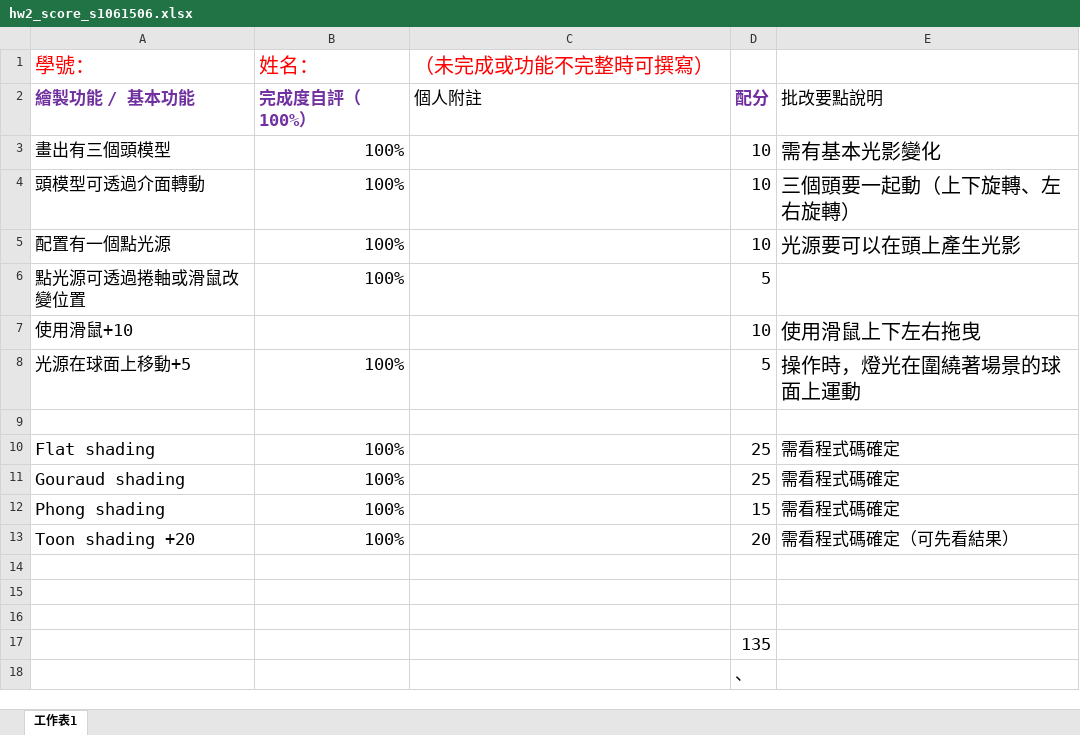
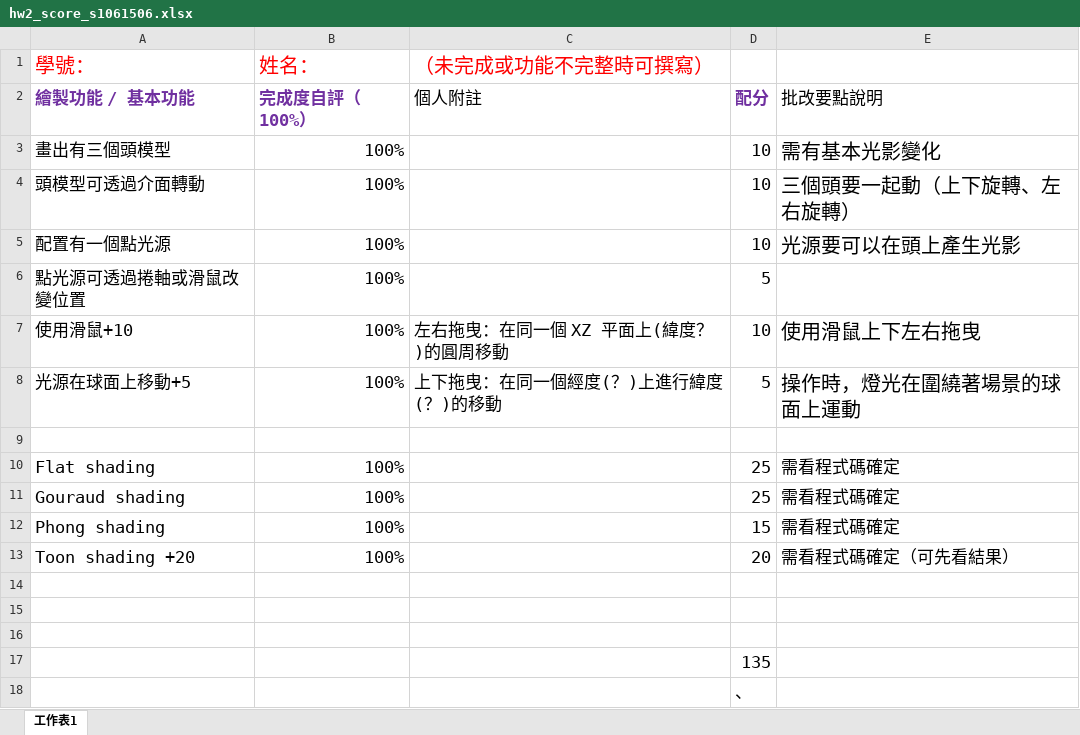
Before and after one commit to dYu0y/1081CG-hw2, an Excel workbook: hw2_score_s1061506.xlsx, sheet 工作表1, drawn as a sheet; values as stored, in another font and other column widths than the file's, no borders; the diff names each change by its address in the sheet, - before the commit and + after, or states it on an @@ line.

```diff
--- a/hw2_score_s1061506.xlsx (sheet 工作表1)
+++ b/hw2_score_s1061506.xlsx (sheet 工作表1)
-B7 (姓名：): (empty)
+B7 (姓名：): 100%
-C7 (（未完成或功能不完整時可撰寫）): (empty)
+C7 (（未完成或功能不完整時可撰寫）): 左右拖曳：在同一個 XZ 平面上(緯度？)的圓周移動
-C8 (（未完成或功能不完整時可撰寫）): (empty)
+C8 (（未完成或功能不完整時可撰寫）): 上下拖曳：在同一個經度(？)上進行緯度(？)的移動
```
Also changed, not shown: 1 other file.
